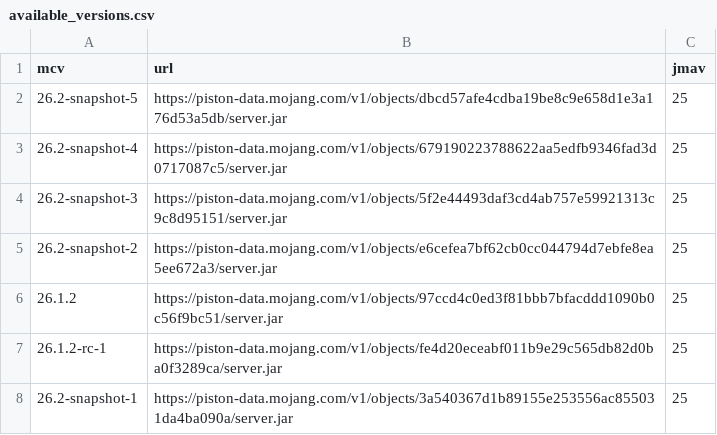
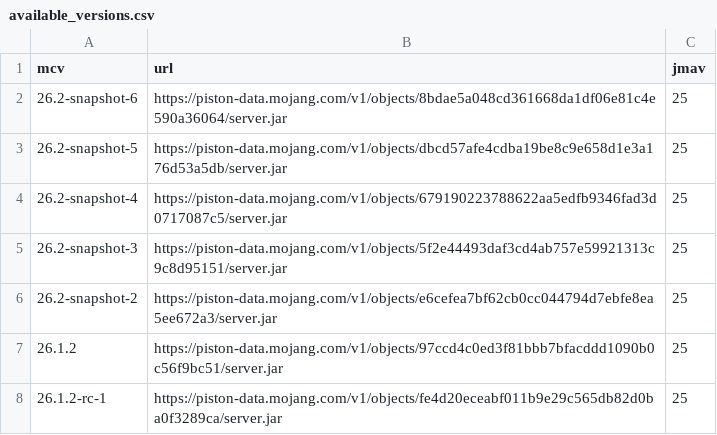
Before and after one commit to df78mods/mc-java-vanilla-server-docker, a CSV file: available_versions.csv, drawn as a sheet; only a part is shown; the shorter side is filled out with more unchanged rows.

```diff
--- a/available_versions.csv
+++ b/available_versions.csv
@@ -1,2 +1,3 @@
 mcv|url|jmav
+26.2-snapshot-6|https://piston-data.mojang.com/v1/objects/8bdae5a048cd361668da1df06e81c4e590a36064/server.jar|25
 26.2-snapshot-5|https://piston-data.mojang.com/v1/objects/dbcd57afe4cdba19be8c9e658d1e3a176d53a5db/server.jar|25
```
